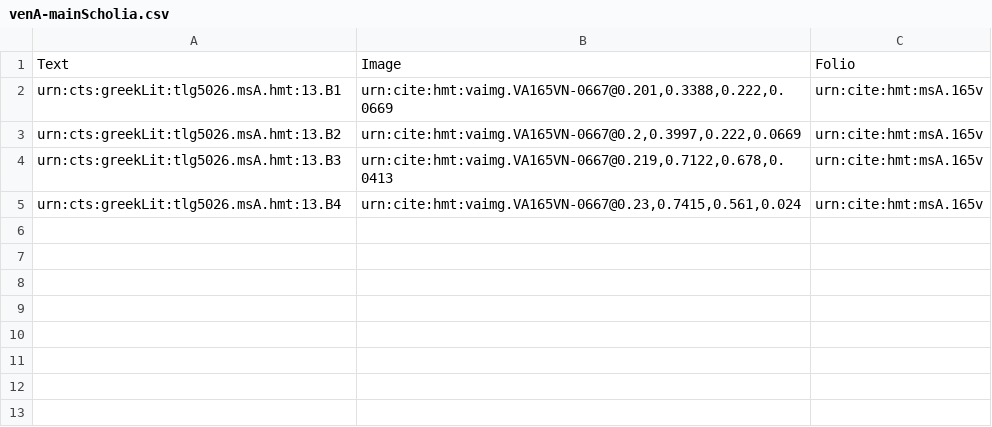
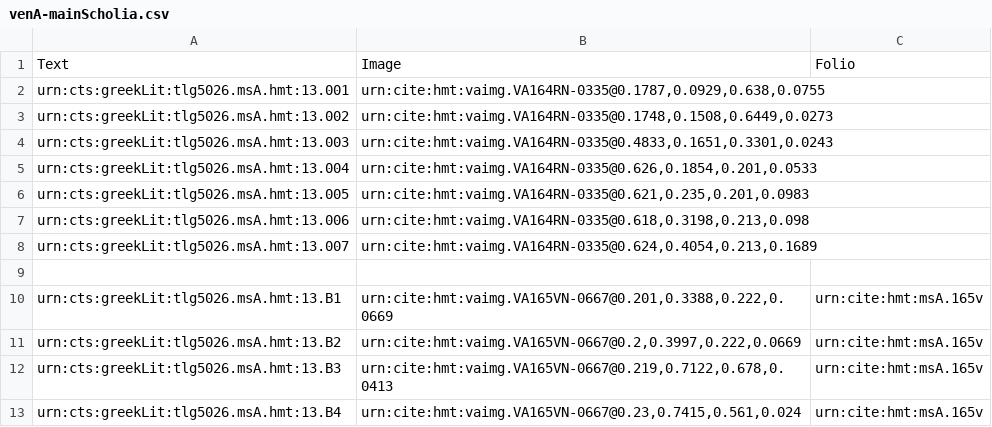
Before and after one commit to hmteditors/leiden, a CSV file: collections/venA-mainScholia.csv, drawn as a sheet; the diff names each change by its address in the sheet, - before the commit and + after, or states it on an @@ line.

Commit message:
Update venA-mainScholia.csv

```diff
--- a/collections/venA-mainScholia.csv
+++ b/collections/venA-mainScholia.csv
+row 2: urn:cts:greekLit:tlg5026.msA.hmt:13.001 | urn:cite:hmt:vaimg.VA164RN-0335@0.1787,0.0929,0.638,0.0755
+row 3: urn:cts:greekLit:tlg5026.msA.hmt:13.002 | urn:cite:hmt:vaimg.VA164RN-0335@0.1748,0.1508,0.6449,0.0273
+row 4: urn:cts:greekLit:tlg5026.msA.hmt:13.003 | urn:cite:hmt:vaimg.VA164RN-0335@0.4833,0.1651,0.3301,0.0243
+row 5: urn:cts:greekLit:tlg5026.msA.hmt:13.004 | urn:cite:hmt:vaimg.VA164RN-0335@0.626,0.1854,0.201,0.0533
+row 6: urn:cts:greekLit:tlg5026.msA.hmt:13.005 | urn:cite:hmt:vaimg.VA164RN-0335@0.621,0.235,0.201,0.0983
+row 7: urn:cts:greekLit:tlg5026.msA.hmt:13.006 | urn:cite:hmt:vaimg.VA164RN-0335@0.618,0.3198,0.213,0.098
+row 8: urn:cts:greekLit:tlg5026.msA.hmt:13.007 | urn:cite:hmt:vaimg.VA164RN-0335@0.624,0.4054,0.213,0.1689
+row 9: (empty)
```
